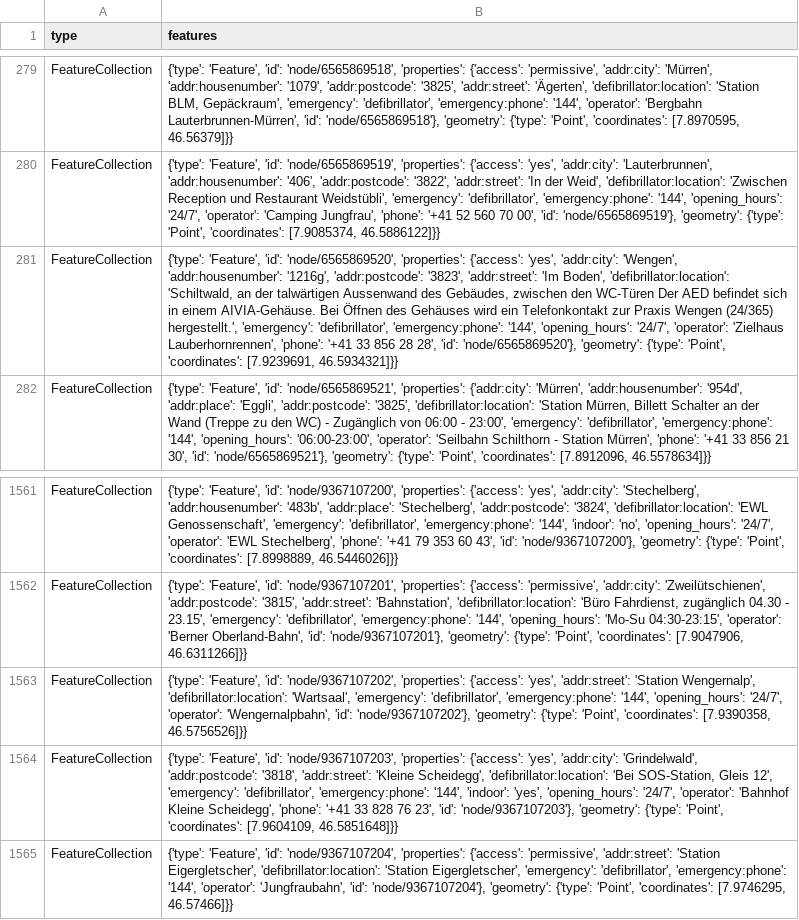
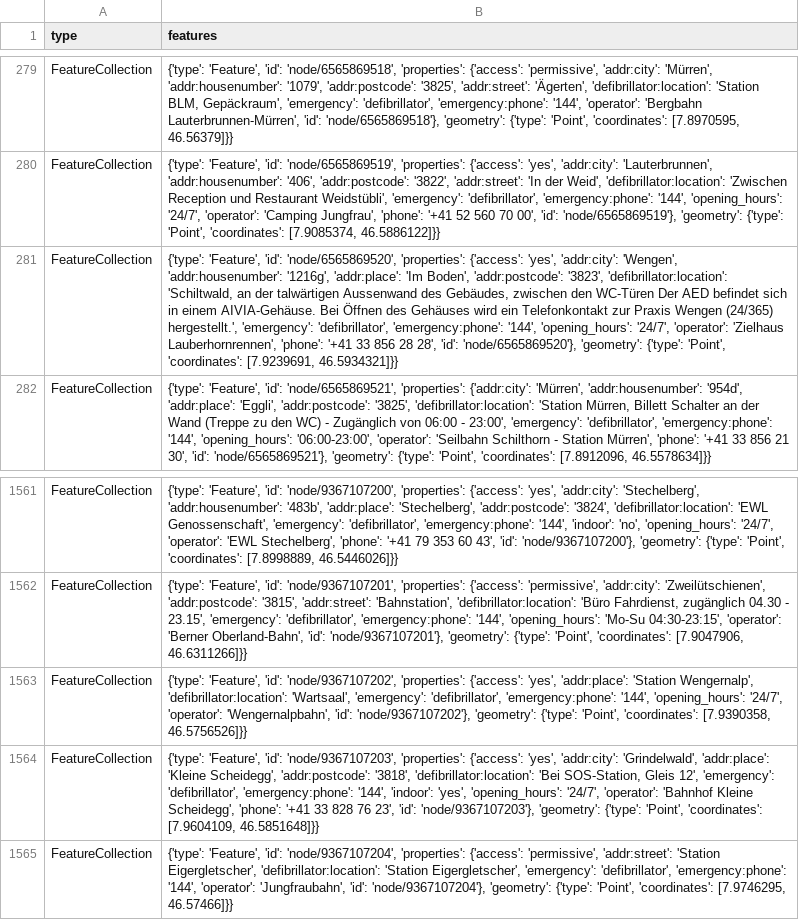
Before and after one commit to OpenBracketsCH/defi_data, a CSV file: data/csv/defis_kt_be.csv, drawn as a sheet; only a part is shown, gaps mark what is left out; the diff names each change by its address in the sheet, - before the commit and + after, or states it on an @@ line.

```diff
--- a/data/csv/defis_kt_be.csv
+++ b/data/csv/defis_kt_be.csv
-B281 (features): …'addr:housenumber': '1216g', 'addr:postcode': '3823', 'addr:street': 'Im Boden', 'defibrillator:location': 'Schiltwald,…
+B281 (features): …'addr:housenumber': '1216g', 'addr:place': 'Im Boden', 'addr:postcode': '3823', 'defibrillator:location': 'Schiltwald,…
-B1563 (features): …{'access': 'yes', 'addr:street': 'Station Wengernalp',…
+B1563 (features): …{'access': 'yes', 'addr:place': 'Station Wengernalp',…
-B1564 (features): …'addr:city': 'Grindelwald', 'addr:postcode': '3818', 'addr:street': 'Kleine Scheidegg', 'defibrillator:location': 'Bei…
+B1564 (features): …'addr:city': 'Grindelwald', 'addr:place': 'Kleine Scheidegg', 'addr:postcode': '3818', 'defibrillator:location': 'Bei…
```
Also changed, not shown: data/csv/defis_dispo_srz.csv, data/csv/defis_kt_ag.csv, 6 other files.
